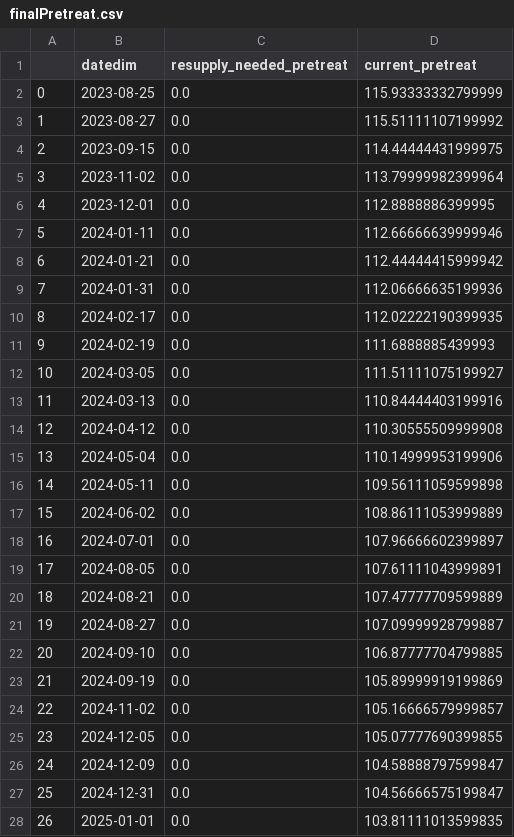
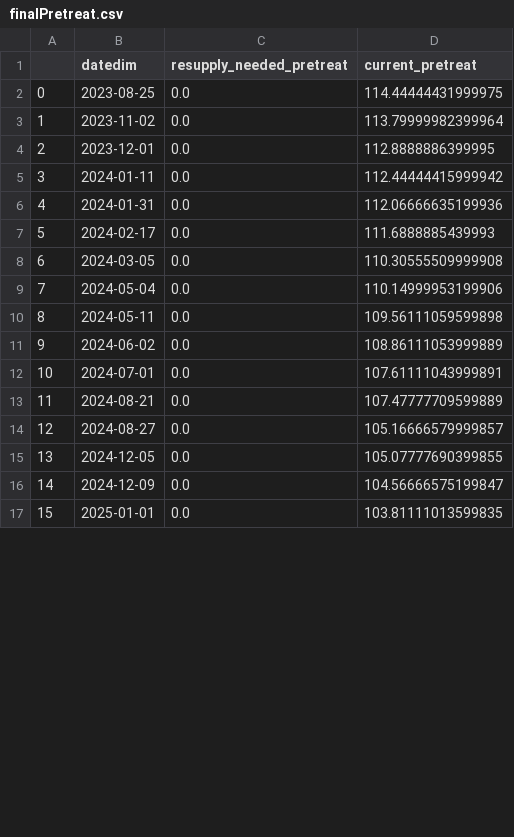
Before and after one commit to CasualWildcard/Adventures_Team-Barrios_Project, a CSV file: prediction/predictionsCSV/finalPretreat.csv, drawn as a sheet; only a part is shown; removed rows and columns are numbered as before the commit, all else as after; the diff covers the shown part only; the diff names each change by its address in the sheet, - before the commit and + after, or states it on an @@ line.

```diff
--- a/prediction/predictionsCSV/finalPretreat.csv
+++ b/prediction/predictionsCSV/finalPretreat.csv
-D2 (current_pretreat): 115.93333332799999
+D2 (current_pretreat): 114.44444431999975
-row 3: 1 | 2023-08-27 | 0.0 | 115.51111107199992
-row 4: 2 | 2023-09-15 | 0.0 | 114.44444431999975
@@ column A renumbered from row 3 down @@
-D5 (current_pretreat): 112.66666639999946
+D5 (current_pretreat): 112.44444415999942
-row 8: 6 | 2024-01-21 | 0.0 | 112.44444415999942
-D7 (current_pretreat): 112.02222190399935
+D7 (current_pretreat): 111.6888885439993
-row 11: 9 | 2024-02-19 | 0.0 | 111.6888885439993
-D8 (current_pretreat): 111.51111075199927
+D8 (current_pretreat): 110.30555509999908
-row 13: 11 | 2024-03-13 | 0.0 | 110.84444403199916
-row 14: 12 | 2024-04-12 | 0.0 | 110.30555509999908
-D12 (current_pretreat): 107.96666602399897
+D12 (current_pretreat): 107.61111043999891
-row 19: 17 | 2024-08-05 | 0.0 | 107.61111043999891
-D14 (current_pretreat): 107.09999928799887
+D14 (current_pretreat): 105.16666579999857
-row 22: 20 | 2024-09-10 | 0.0 | 106.87777704799885
-row 23: 21 | 2024-09-19 | 0.0 | 105.89999919199869
-row 24: 22 | 2024-11-02 | 0.0 | 105.16666579999857
-D16 (current_pretreat): 104.58888797599847
+D16 (current_pretreat): 104.56666575199847
-row 27: 25 | 2024-12-31 | 0.0 | 104.56666575199847
```
Also changed, not shown: 5 removed rows and 3 edited cells elsewhere in this file, prediction/predictionsCSV/finalACY.csv, prediction/predictionsCSV/finalFilter.csv, 8 other files.
